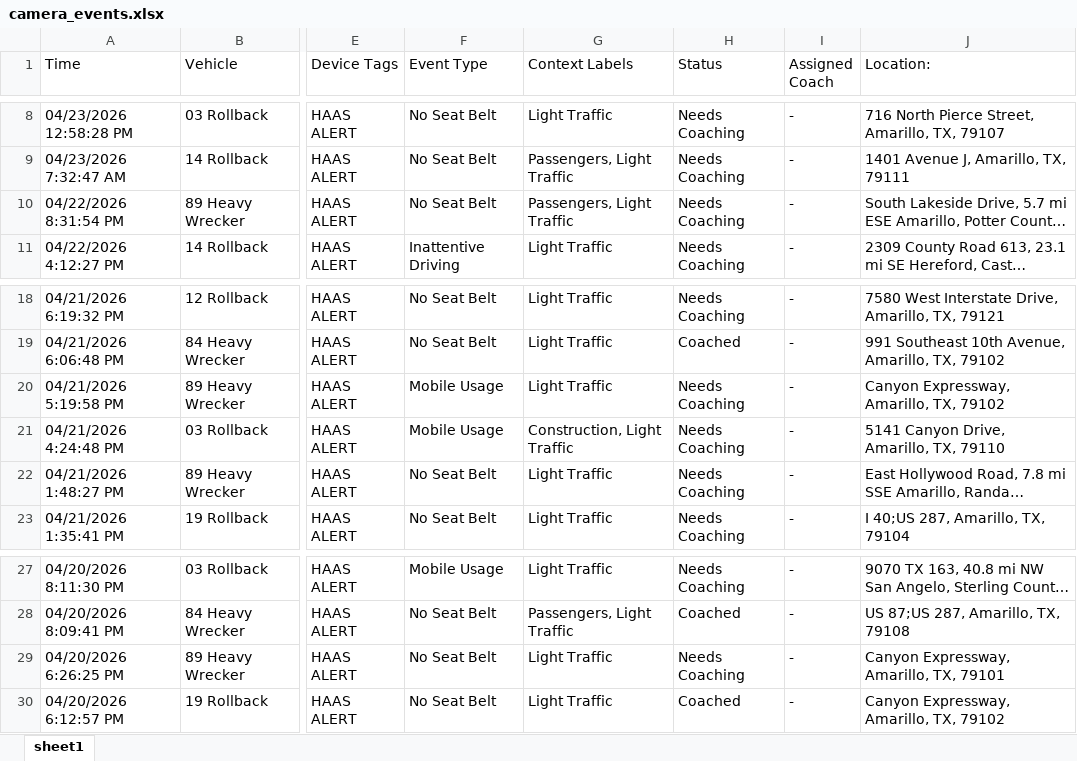
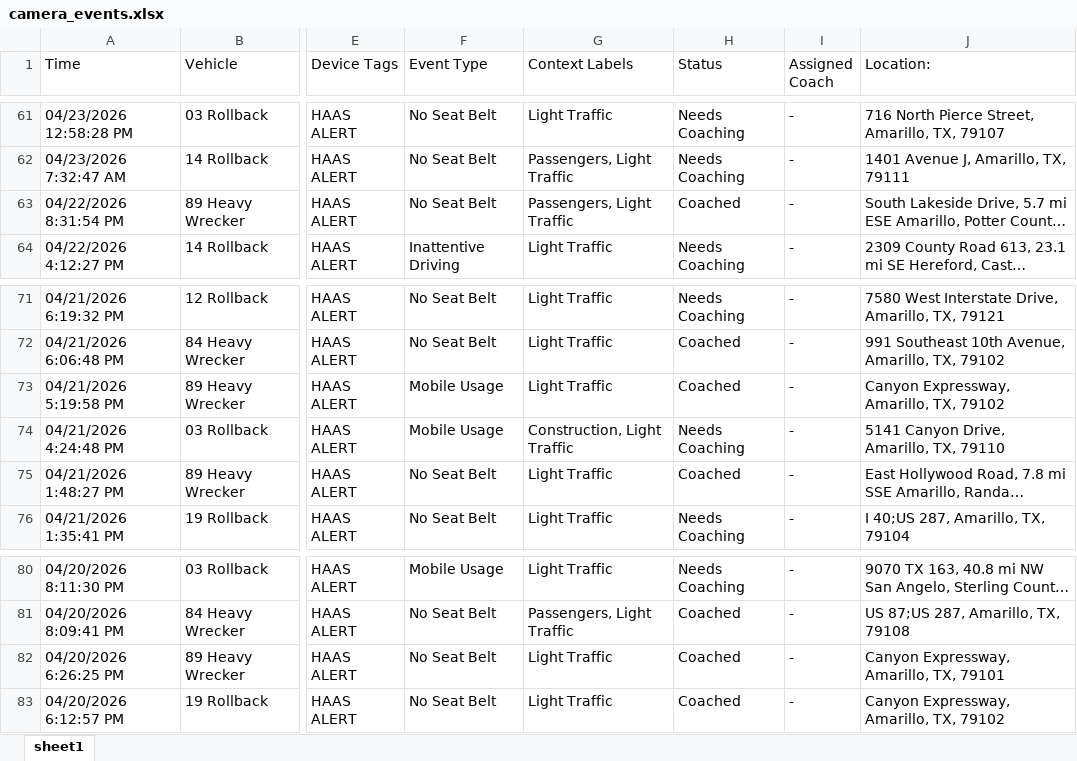
Before and after one commit to jmullins-DEN/t-miller, an Excel workbook: camera_events.xlsx, sheet sheet1, drawn as a sheet; only a part is shown, gaps mark what is left out; long unchanged cells end in …; values as stored, in another font and other column widths than the file's, no borders; addresses are those after the commit; the diff covers the shown part only; the diff names each change by its address in the sheet, - before the commit and + after, or states it on an @@ line.

```diff
--- a/camera_events.xlsx (sheet sheet1)
+++ b/camera_events.xlsx (sheet sheet1)
-H63 (Status): Needs Coaching
+H63 (Status): Coached
-H73 (Status): Needs Coaching
+H73 (Status): Coached
-H75 (Status): Needs Coaching
+H75 (Status): Coached
-H82 (Status): Needs Coaching
+H82 (Status): Coached
```
Also changed, not shown: 53 added rows, 19 removed rows and 2 edited cells elsewhere in this sheet, training.xlsx.
